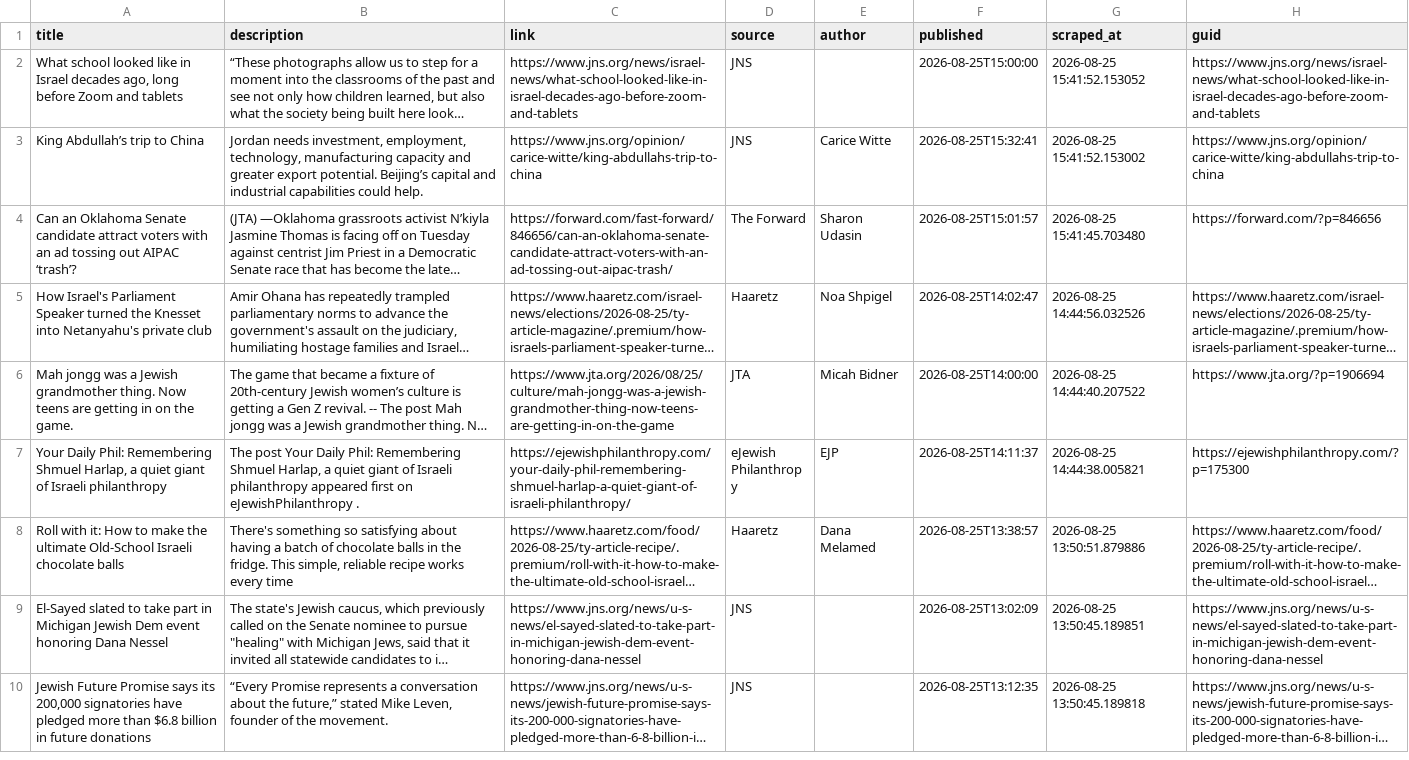
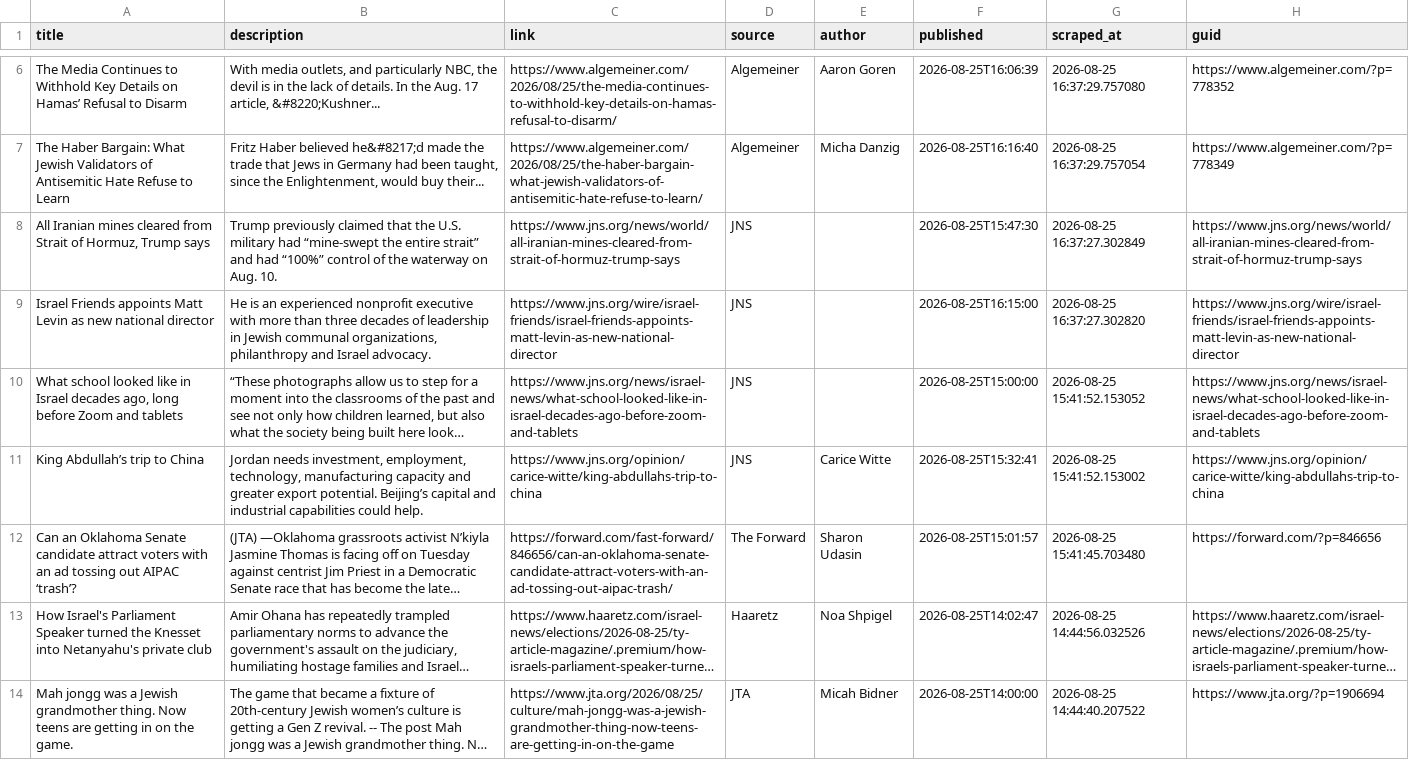
Before and after one commit to jballhalla/jewish-studies-feed, a CSV file: data/memory/news_log.csv, drawn as a sheet; only a part is shown, gaps mark what is left out; the shorter side is filled out with more unchanged rows; long unchanged cells end in …; the diff covers the shown part only; the diff names each change by its address in the sheet, - before the commit and + after, or states it on an @@ line.

```diff
--- a/data/memory/news_log.csv
+++ b/data/memory/news_log.csv
+row 6: The Media Continues to Withhold Key Details on Hamas’ Refusal to Disarm | With media outlets, and particularly NBC, the devil is in the lack of details. In the Aug. 17 article, &#8220;Kushner... | https://www.algemeiner.com/2026/08/25/the-media-continues-to-withhold-key-details-on-hamas-refusal-to-disarm/ | Algemeiner | Aaron Goren | 2026-08-25T16:06:39 | 2026-08-25 16:37:29.757080 | https://www.algemeiner.com/?p=778352
+row 7: The Haber Bargain: What Jewish Validators of Antisemitic Hate Refuse to Learn | Fritz Haber believed he&#8217;d made the trade that Jews in Germany had been taught, since the Enlightenment, would buy their... | https://www.algemeiner.com/2026/08/25/the-haber-bargain-what-jewish-validators-of-antisemitic-hate-refuse-to-learn/ | Algemeiner | Micha Danzig | 2026-08-25T16:16:40 | 2026-08-25 16:37:29.757054 | https://www.algemeiner.com/?p=778349
+row 8: All Iranian mines cleared from Strait of Hormuz, Trump says | Trump previously claimed that the U.S. military had “mine-swept the entire strait” and had “100%” control of the waterway on Aug. 10. | https://www.jns.org/news/world/all-iranian-mines-cleared-from-strait-of-hormuz-trump-says | JNS |  | 2026-08-25T15:47:30 | 2026-08-25 16:37:27.302849 | https://www.jns.org/news/world/all-iranian-mines-cleared-from-strait-of-hormuz-trump-says
+row 9: Israel Friends appoints Matt Levin as new national director | He is an experienced nonprofit executive with more than three decades of leadership in Jewish communal organizations, philanthropy and Israel advocacy. | https://www.jns.org/wire/israel-friends/israel-friends-appoints-matt-levin-as-new-national-director | JNS |  | 2026-08-25T16:15:00 | 2026-08-25 16:37:27.302820 | https://www.jns.org/wire/israel-friends/israel-friends-appoints-matt-levin-as-new-national-director
```
Also changed, not shown: 4 added rows elsewhere in this file.
